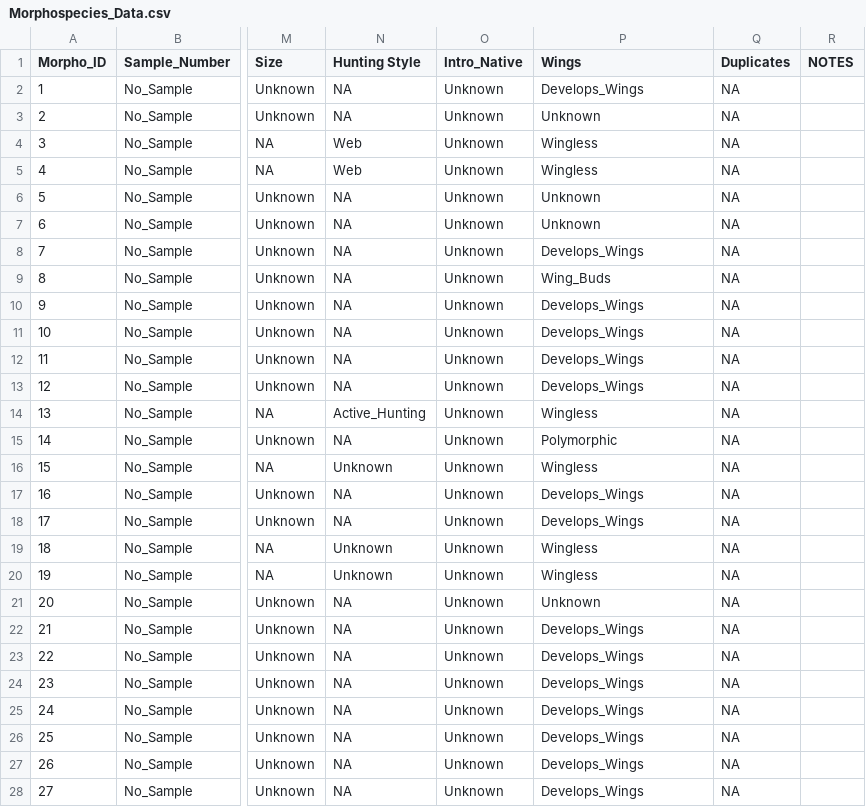
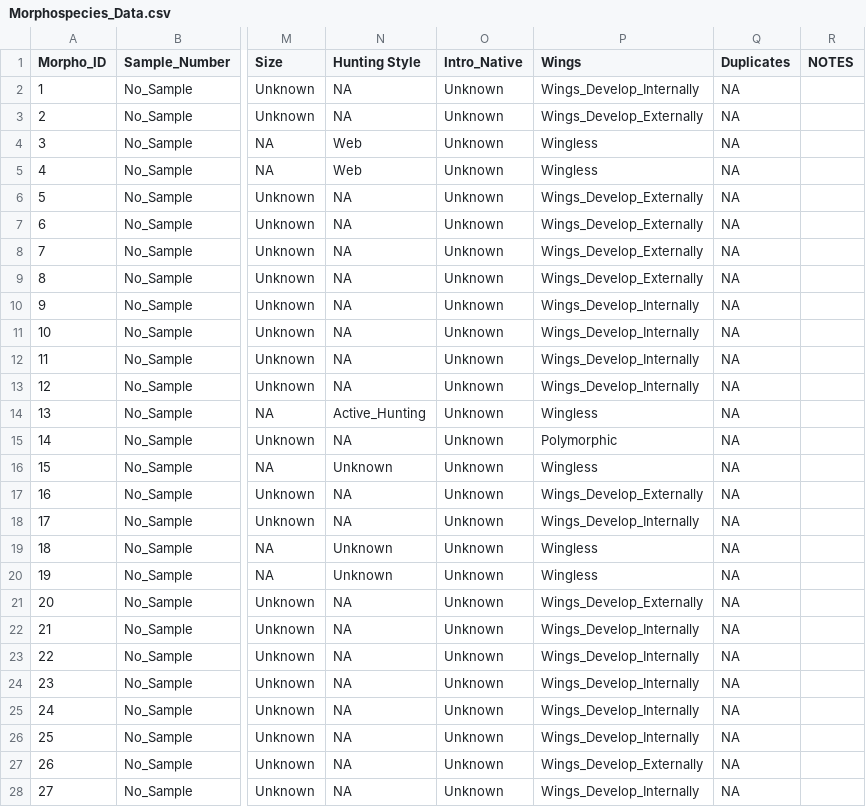
Before and after one commit to RRBird/Invert_Diversity_Potato, a CSV file: 01. Data/Morphospecies_Data.csv, drawn as a sheet; only a part is shown, gaps mark what is left out; the diff covers the shown part only; the diff names each change by its address in the sheet, - before the commit and + after, or states it on an @@ line.

```diff
--- a/01. Data/Morphospecies_Data.csv
+++ b/01. Data/Morphospecies_Data.csv
-P2 (Wings): Develops_Wings
+P2 (Wings): Wings_Develop_Internally
-P3 (Wings): Unknown
+P3 (Wings): Wings_Develop_Externally
-P6:P7 (Wings): Unknown
+P6:P7 (Wings): Wings_Develop_Externally
-P8 (Wings): Develops_Wings
+P8 (Wings): Wings_Develop_Externally
-P9 (Wings): Wing_Buds
+P9 (Wings): Wings_Develop_Externally
-P10:P13 (Wings): Develops_Wings
+P10:P13 (Wings): Wings_Develop_Internally
-P17 (Wings): Develops_Wings
+P17 (Wings): Wings_Develop_Externally
-P18 (Wings): Develops_Wings
+P18 (Wings): Wings_Develop_Internally
-P21 (Wings): Unknown
+P21 (Wings): Wings_Develop_Externally
-P22:P26 (Wings): Develops_Wings
+P22:P26 (Wings): Wings_Develop_Internally
-P27 (Wings): Develops_Wings
+P27 (Wings): Wings_Develop_Externally
-P28 (Wings): Develops_Wings
+P28 (Wings): Wings_Develop_Internally
```
Also changed, not shown: 109 edited cells elsewhere in this file, 2 other files.
